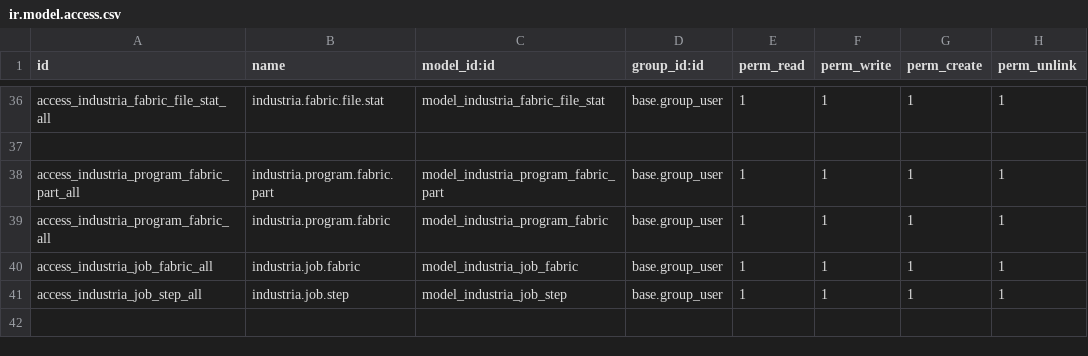
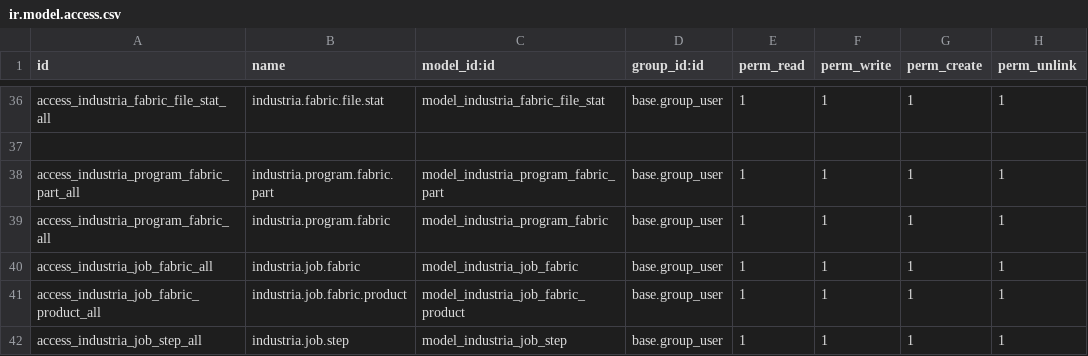
Before and after one commit to Micronaet/micronaet-industria40, a CSV file: industria40_base/security/ir.model.access.csv, drawn as a sheet; only a part is shown, gaps mark what is left out; the diff names each change by its address in the sheet, - before the commit and + after, or states it on an @@ line.

```diff
--- a/industria40_base/security/ir.model.access.csv
+++ b/industria40_base/security/ir.model.access.csv
+row 41: access_industria_job_fabric_product_all | industria.job.fabric.product | model_industria_job_fabric_product | base.group_user | 1 | 1 | 1 | 1
```
Also changed, not shown: 1 other file.
